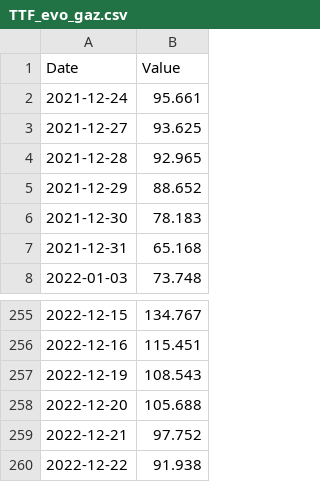
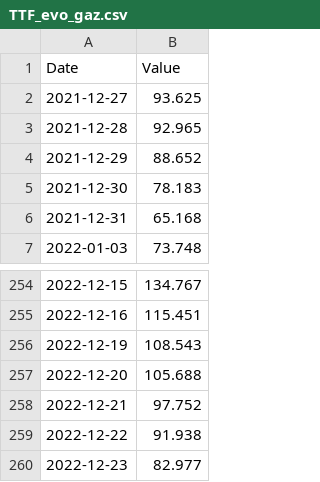
Before and after one commit to amcaw/energizor, a CSV file: TTF_evo_gaz.csv, drawn as a sheet; only a part is shown, gaps mark what is left out; removed rows and columns are numbered as before the commit, all else as after; the diff names each change by its address in the sheet, - before the commit and + after, or states it on an @@ line.

```diff
--- a/TTF_evo_gaz.csv
+++ b/TTF_evo_gaz.csv
-row 2: 2021-12-24 | 95.661
+row 260: 2022-12-23 | 82.977
```
Also changed, not shown: BE_day.csv, endex_histo.csv, 2 other files.
